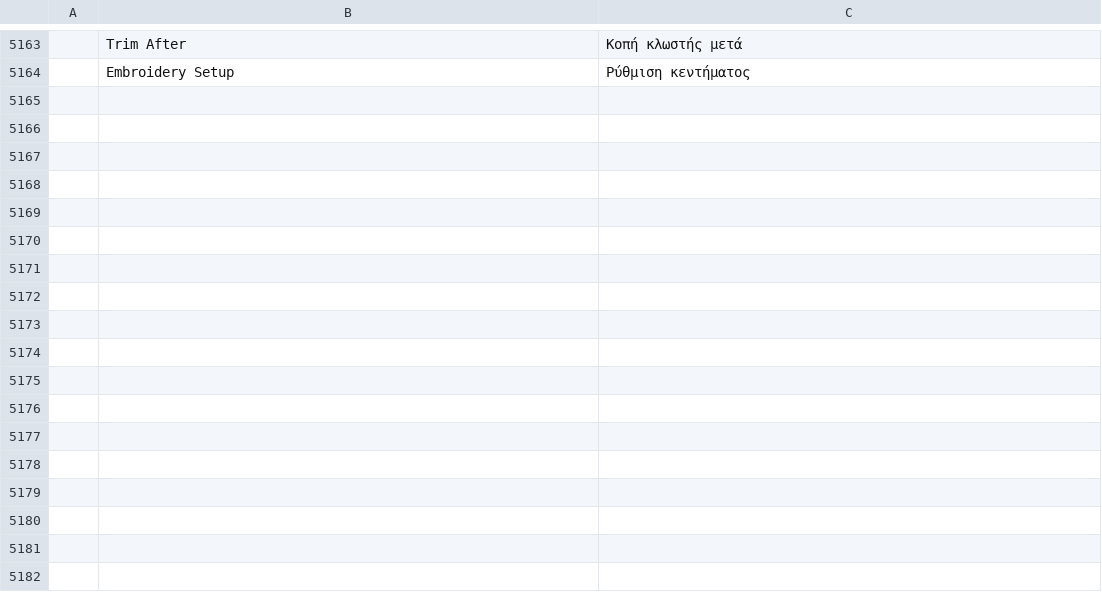
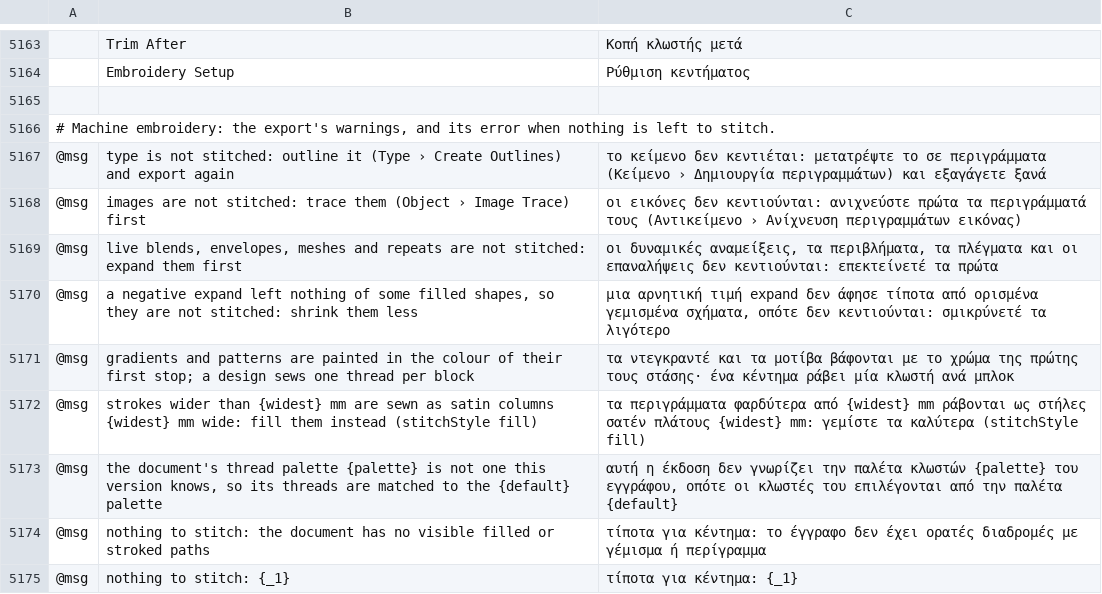
Before and after one commit to przbat-public/vectorcraft-stitch, a TSV file: crates/ui-egui/src/i18n/el.tsv, drawn as a sheet; only a part is shown, gaps mark what is left out; the diff names each change by its address in the sheet, - before the commit and + after, or states it on an @@ line.

```diff
--- a/crates/ui-egui/src/i18n/el.tsv
+++ b/crates/ui-egui/src/i18n/el.tsv
+row 5165: (empty)
+row 5166: # Machine embroidery: the export's warnings, and its error when nothing is left to stitch.
+row 5167: @msg | type is not stitched: outline it (Type › Create Outlines) and export again | το κείμενο δεν κεντιέται: μετατρέψτε το σε περιγράμματα (Κείμενο › Δημιουργία περιγραμμάτων) και εξαγάγετε ξανά
+row 5168: @msg | images are not stitched: trace them (Object › Image Trace) first | οι εικόνες δεν κεντιούνται: ανιχνεύστε πρώτα τα περιγράμματά τους (Αντικείμενο › Ανίχνευση περιγραμμάτων εικόνας)
+row 5169: @msg | live blends, envelopes, meshes and repeats are not stitched: expand them first | οι δυναμικές αναμείξεις, τα περιβλήματα, τα πλέγματα και οι επαναλήψεις δεν κεντιούνται: επεκτείνετέ τα πρώτα
+row 5170: @msg | a negative expand left nothing of some filled shapes, so they are not stitched: shrink them less | μια αρνητική τιμή expand δεν άφησε τίποτα από ορισμένα γεμισμένα σχήματα, οπότε δεν κεντιούνται: σμικρύνετέ τα λιγότερο
+row 5171: @msg | gradients and patterns are painted in the colour of their first stop; a design sews one thread per block | τα ντεγκραντέ και τα μοτίβα βάφονται με το χρώμα της πρώτης τους στάσης· ένα κέντημα ράβει μία κλωστή ανά μπλοκ
+row 5172: @msg | strokes wider than {widest} mm are sewn as satin columns {widest} mm wide: fill them instead (stitchStyle fill) | τα περιγράμματα φαρδύτερα από {widest} mm ράβονται ως στήλες σατέν πλάτους {widest} mm: γεμίστε τα καλύτερα (stitchStyle fill)
+row 5173: @msg | the document's thread palette {palette} is not one this version knows, so its threads are matched to the {default} palette | αυτή η έκδοση δεν γνωρίζει την παλέτα κλωστών {palette} του εγγράφου, οπότε οι κλωστές του επιλέγονται από την παλέτα {default}
+row 5174: @msg | nothing to stitch: the document has no visible filled or stroked paths | τίποτα για κέντημα: το έγγραφο δεν έχει ορατές διαδρομές με γέμισμα ή περίγραμμα
+row 5175: @msg | nothing to stitch: {_1} | τίποτα για κέντημα: {_1}
```
Also changed, not shown: crates/ui-egui/src/i18n/bg.tsv, crates/ui-egui/src/i18n/ja.tsv, 43 other files.
